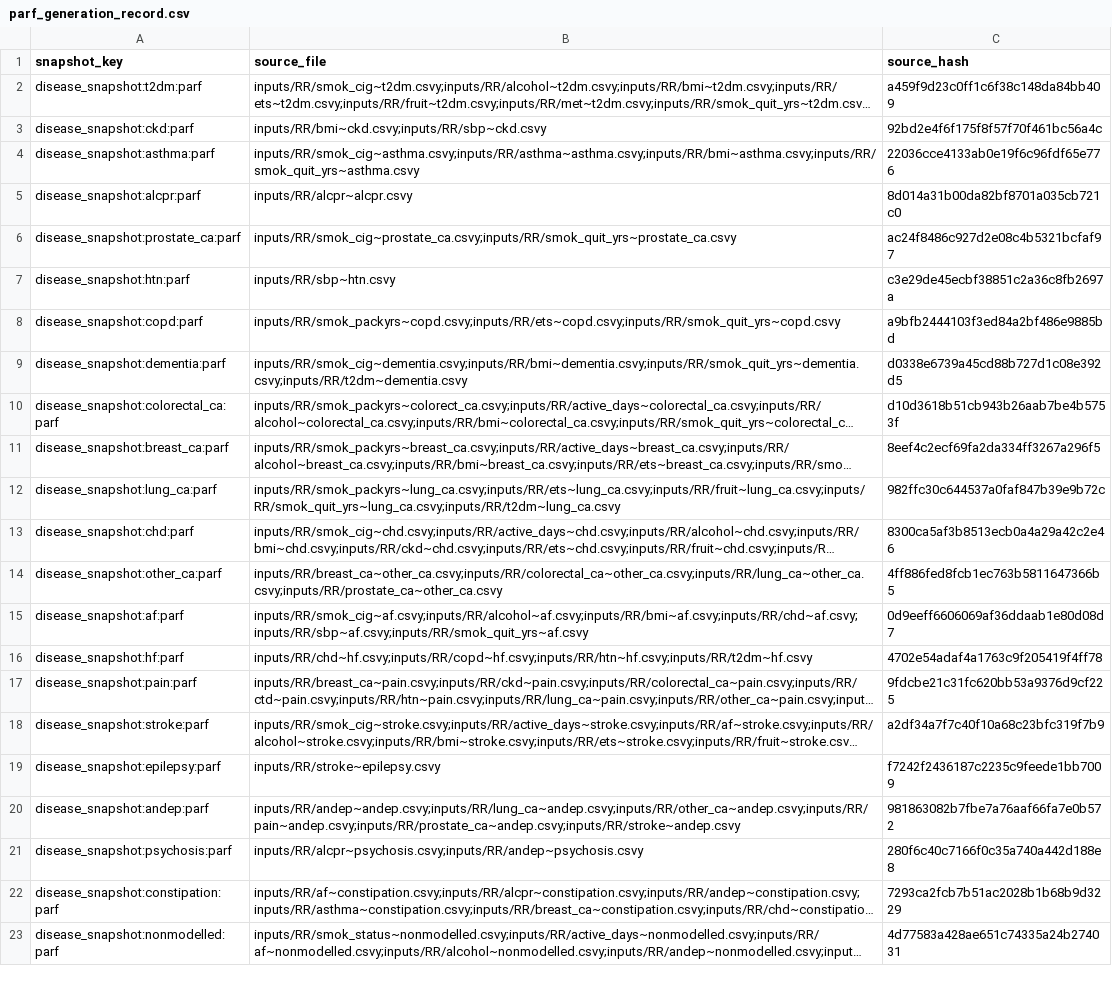
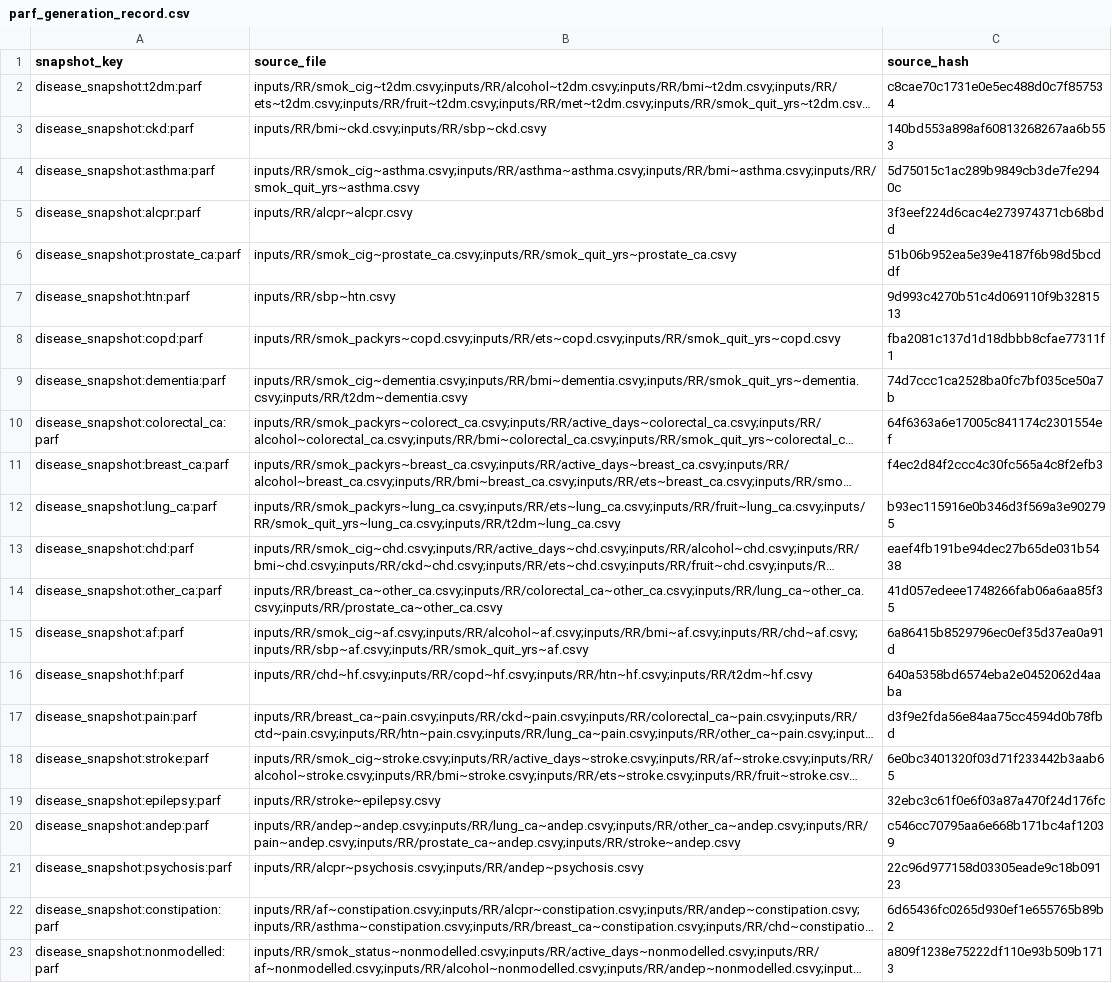
Before and after one commit to ChristK/IMPACTncd_Engl, a CSV file: simulation/parf_generation_record.csv, drawn as a sheet; long unchanged cells end in …; the diff names each change by its address in the sheet, - before the commit and + after, or states it on an @@ line.

```diff
--- a/simulation/parf_generation_record.csv
+++ b/simulation/parf_generation_record.csv
-C2 (source_hash): a459f9d23c0ff1c6f38c148da84bb409
+C2 (source_hash): c8cae70c1731e0e5ec488d0c7f857534
-C3 (source_hash): 92bd2e4f6f175f8f57f70f461bc56a4c
+C3 (source_hash): 140bd553a898af60813268267aa6b553
-C4 (source_hash): 22036cce4133ab0e19f6c96fdf65e776
+C4 (source_hash): 5d75015c1ac289b9849cb3de7fe2940c
-C5 (source_hash): 8d014a31b00da82bf8701a035cb721c0
+C5 (source_hash): 3f3eef224d6cac4e273974371cb68bdd
-C6 (source_hash): ac24f8486c927d2e08c4b5321bcfaf97
+C6 (source_hash): 51b06b952ea5e39e4187f6b98d5bcddf
-C7 (source_hash): c3e29de45ecbf38851c2a36c8fb2697a
+C7 (source_hash): 9d993c4270b51c4d069110f9b3281513
-C8 (source_hash): a9bfb2444103f3ed84a2bf486e9885bd
+C8 (source_hash): fba2081c137d1d18dbbb8cfae77311f1
-C9 (source_hash): d0338e6739a45cd88b727d1c08e392d5
+C9 (source_hash): 74d7ccc1ca2528ba0fc7bf035ce50a7b
-C10 (source_hash): d10d3618b51cb943b26aab7be4b5753f
+C10 (source_hash): 64f6363a6e17005c841174c2301554ef
-C11 (source_hash): 8eef4c2ecf69fa2da334ff3267a296f5
+C11 (source_hash): f4ec2d84f2ccc4c30fc565a4c8f2efb3
-C12 (source_hash): 982ffc30c644537a0faf847b39e9b72c
+C12 (source_hash): b93ec115916e0b346d3f569a3e902795
-C13 (source_hash): 8300ca5af3b8513ecb0a4a29a42c2e46
+C13 (source_hash): eaef4fb191be94dec27b65de031b5438
-C14 (source_hash): 4ff886fed8fcb1ec763b5811647366b5
+C14 (source_hash): 41d057edeee1748266fab06a6aa85f35
-C15 (source_hash): 0d9eeff6606069af36ddaab1e80d08d7
+C15 (source_hash): 6a86415b8529796ec0ef35d37ea0a91d
-C16 (source_hash): 4702e54adaf4a1763c9f205419f4ff78
+C16 (source_hash): 640a5358bd6574eba2e0452062d4aaba
-C17 (source_hash): 9fdcbe21c31fc620bb53a9376d9cf225
+C17 (source_hash): d3f9e2fda56e84aa75cc4594d0b78fbd
-C18 (source_hash): a2df34a7f7c40f10a68c23bfc319f7b9
+C18 (source_hash): 6e0bc3401320f03d71f233442b3aab65
-C19 (source_hash): f7242f2436187c2235c9feede1bb7009
+C19 (source_hash): 32ebc3c61f0e6f03a87a470f24d176fc
-C20 (source_hash): 981863082b7fbe7a76aaf66fa7e0b572
+C20 (source_hash): c546cc70795aa6e668b171bc4af12039
-C21 (source_hash): 280f6c40c7166f0c35a740a442d188e8
+C21 (source_hash): 22c96d977158d03305eade9c18b09123
-C22 (source_hash): 7293ca2fcb7b51ac2028b1b68b9d3229
+C22 (source_hash): 6d65436fc0265d930ef1e655765b89b2
-C23 (source_hash): 4d77583a428ae651c74335a24b274031
+C23 (source_hash): a809f1238e75222df110e93b509b1713
```
